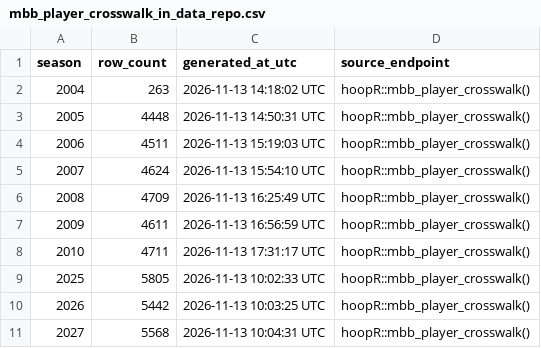
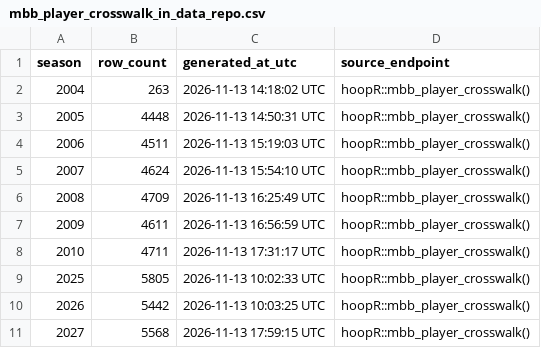
Before and after one commit to sportsdataverse/hoopR-mbb-data, a CSV file: mbb/crosswalk/mbb_player_crosswalk_in_data_repo.csv, drawn as a sheet.

```diff
--- a/mbb/crosswalk/mbb_player_crosswalk_in_data_repo.csv
+++ b/mbb/crosswalk/mbb_player_crosswalk_in_data_repo.csv
@@ -10,2 +10,2 @@ season,row_count,generated_at_utc,source_endpoint
 2026,5442,2026-11-13 10:03:25 UTC,hoopR::mbb_player_crosswalk()
-2027,5568,2026-11-13 10:04:31 UTC,hoopR::mbb_player_crosswalk()
+2027,5568,2026-11-13 17:59:15 UTC,hoopR::mbb_player_crosswalk()
```
Also changed, not shown: 1 other file.
